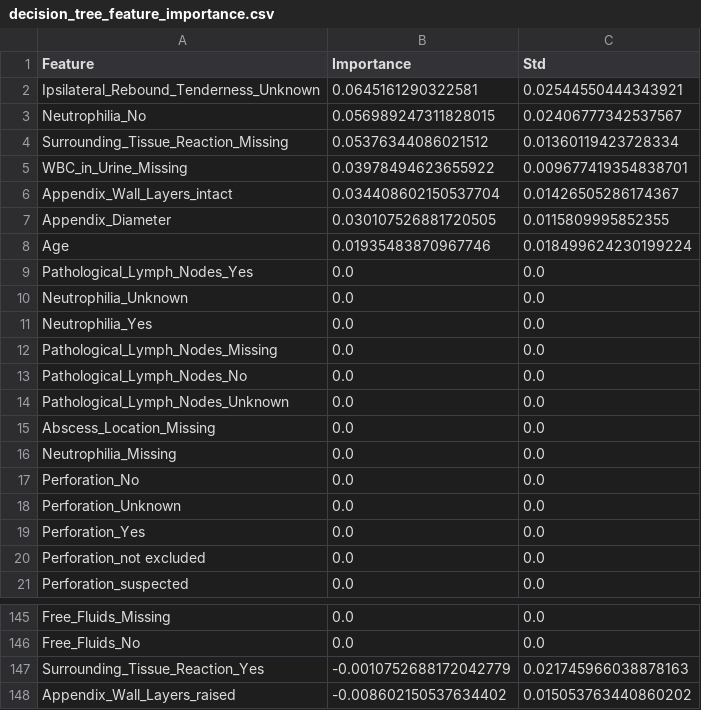
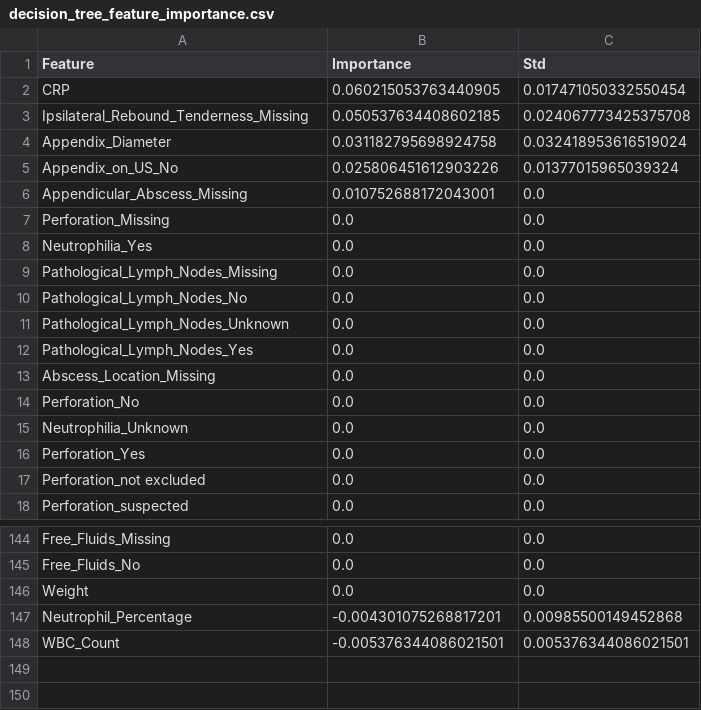
Before and after one commit to Balmaaa/DiagnosisPredictionForPediatricAppendicitis, a CSV file: 05_Decision Trees/decision_tree_feature_importance.csv, drawn as a sheet; only a part is shown, gaps mark what is left out; the diff covers the shown part only.

Commit message:
Removed Split Restriction and Increased Max Depth for Decision Trees

```diff
--- a/05_Decision Trees/decision_tree_feature_importance.csv
+++ b/05_Decision Trees/decision_tree_feature_importance.csv
@@ -1,11 +1,8 @@
 Feature,Importance,Std
-Ipsilateral_Rebound_Tenderness_Unknown,0.0645161290322581,0.02544550444343921
-Neutrophilia_No,0.056989247311828015,0.02406777342537567
-Surrounding_Tissue_Reaction_Missing,0.05376344086021512,0.01360119423728334
-WBC_in_Urine_Missing,0.03978494623655922,0.009677419354838701
-Appendix_Wall_Layers_intact,0.034408602150537704,0.01426505286174367
-Appendix_Diameter,0.030107526881720505,0.0115809995852355
-Age,0.01935483870967746,0.018499624230199224
-Pathological_Lymph_Nodes_Yes,0.0,0.0
-Neutrophilia_Unknown,0.0,0.0
+CRP,0.060215053763440905,0.017471050332550454
+Ipsilateral_Rebound_Tenderness_Missing,0.050537634408602185,0.024067773425375708
+Appendix_Diameter,0.031182795698924758,0.032418953616519024
+Appendix_on_US_No,0.025806451612903226,0.01377015965039324
+Appendicular_Abscess_Missing,0.010752688172043001,0.0
+Perforation_Missing,0.0,0.0
 Neutrophilia_Yes,0.0,0.0
@@ -14,6 +11,6 @@ Pathological_Lymph_Nodes_No,0.0,0.0
 Pathological_Lymph_Nodes_Unknown,0.0,0.0
+Pathological_Lymph_Nodes_Yes,0.0,0.0
 Abscess_Location_Missing,0.0,0.0
-Neutrophilia_Missing,0.0,0.0
 Perforation_No,0.0,0.0
-Perforation_Unknown,0.0,0.0
+Neutrophilia_Unknown,0.0,0.0
 Perforation_Yes,0.0,0.0
@@ -146,3 +145,4 @@ Free_Fluids_Missing,0.0,0.0
 Free_Fluids_No,0.0,0.0
-Surrounding_Tissue_Reaction_Yes,-0.0010752688172042779,0.021745966038878163
-Appendix_Wall_Layers_raised,-0.008602150537634402,0.015053763440860202
+Weight,0.0,0.0
+Neutrophil_Percentage,-0.004301075268817201,0.00985500149452868
+WBC_Count,-0.005376344086021501,0.005376344086021501
```
Also changed, not shown: 7 added rows, 6 removed rows, 56 moved rows and 5 edited cells elsewhere in this file, 6 other files.
